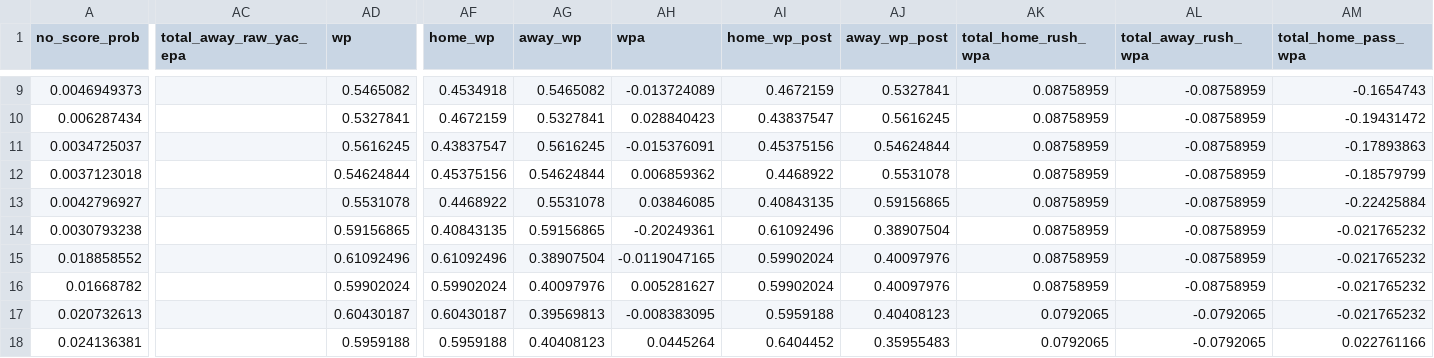
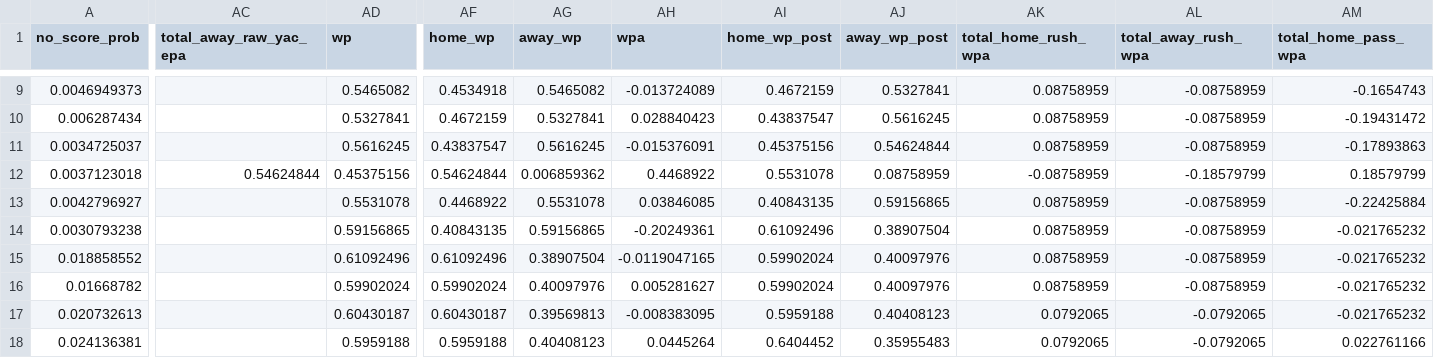
Before and after one commit to Sjx1254/NFLrecommenderSystem, a CSV file: Personal project/Advanced Models & Probabilities1.csv, drawn as a sheet; only a part is shown, gaps mark what is left out; the diff covers the shown part only; the diff names each change by its address in the sheet, - before the commit and + after, or states it on an @@ line.

Commit message:
Update Advanced Models & Probabilities1.csv

```diff
--- a/Personal project/Advanced Models & Probabilities1.csv
+++ b/Personal project/Advanced Models & Probabilities1.csv
-AC12 (total_away_raw_yac_epa): (empty)
+AC12 (total_away_raw_yac_epa): 0.54624844
-AD12 (wp): 0.54624844
+AD12 (wp): 0.45375156
-AF12 (home_wp): 0.45375156
+AF12 (home_wp): 0.54624844
-AG12 (away_wp): 0.54624844
+AG12 (away_wp): 0.006859362
-AH12 (wpa): 0.006859362
+AH12 (wpa): 0.4468922
-AI12 (home_wp_post): 0.4468922
+AI12 (home_wp_post): 0.5531078
-AJ12 (away_wp_post): 0.5531078
+AJ12 (away_wp_post): 0.08758959
-AK12 (total_home_rush_wpa): 0.08758959
+AK12 (total_home_rush_wpa): -0.08758959
-AL12 (total_away_rush_wpa): -0.08758959
+AL12 (total_away_rush_wpa): -0.18579799
-AM12 (total_home_pass_wpa): -0.18579799
+AM12 (total_home_pass_wpa): 0.18579799
```
Also changed, not shown: 3 edited cells elsewhere in this file.
